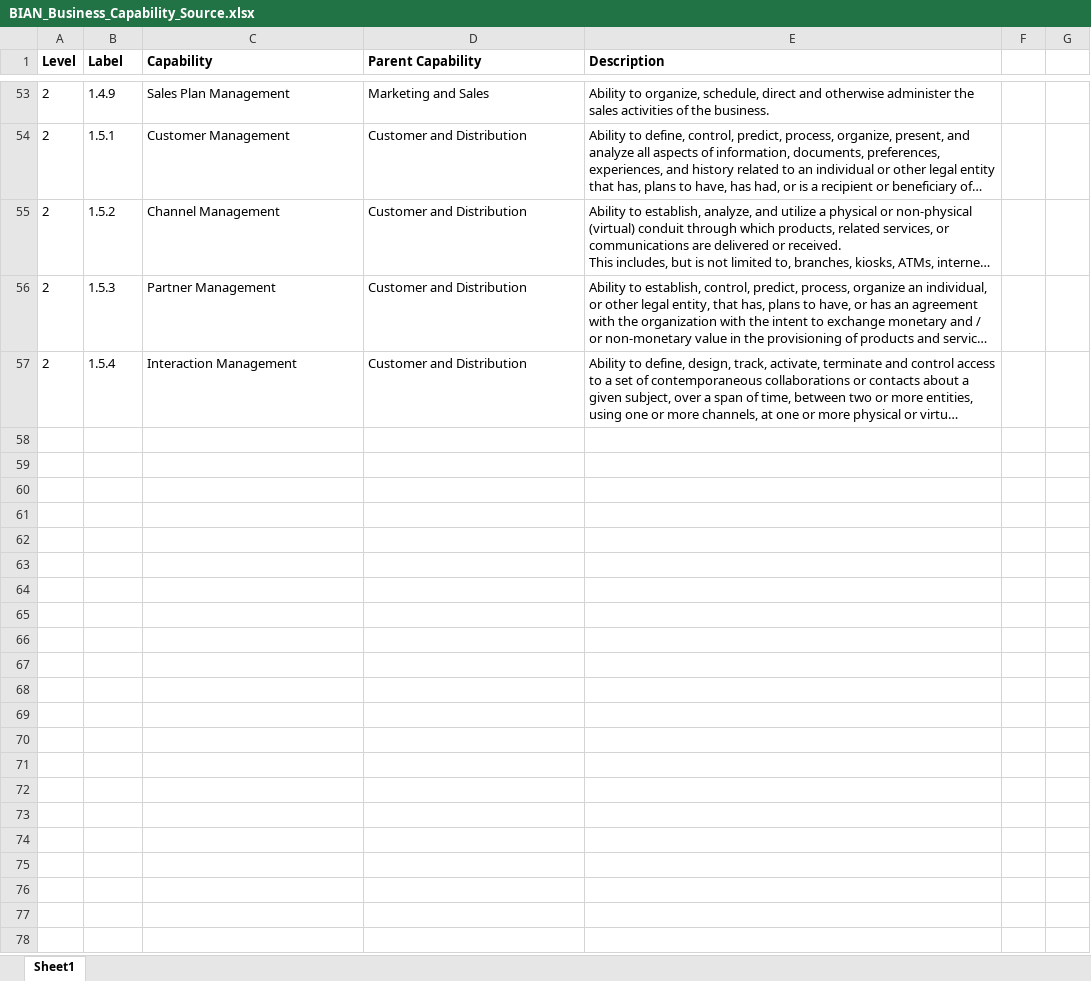
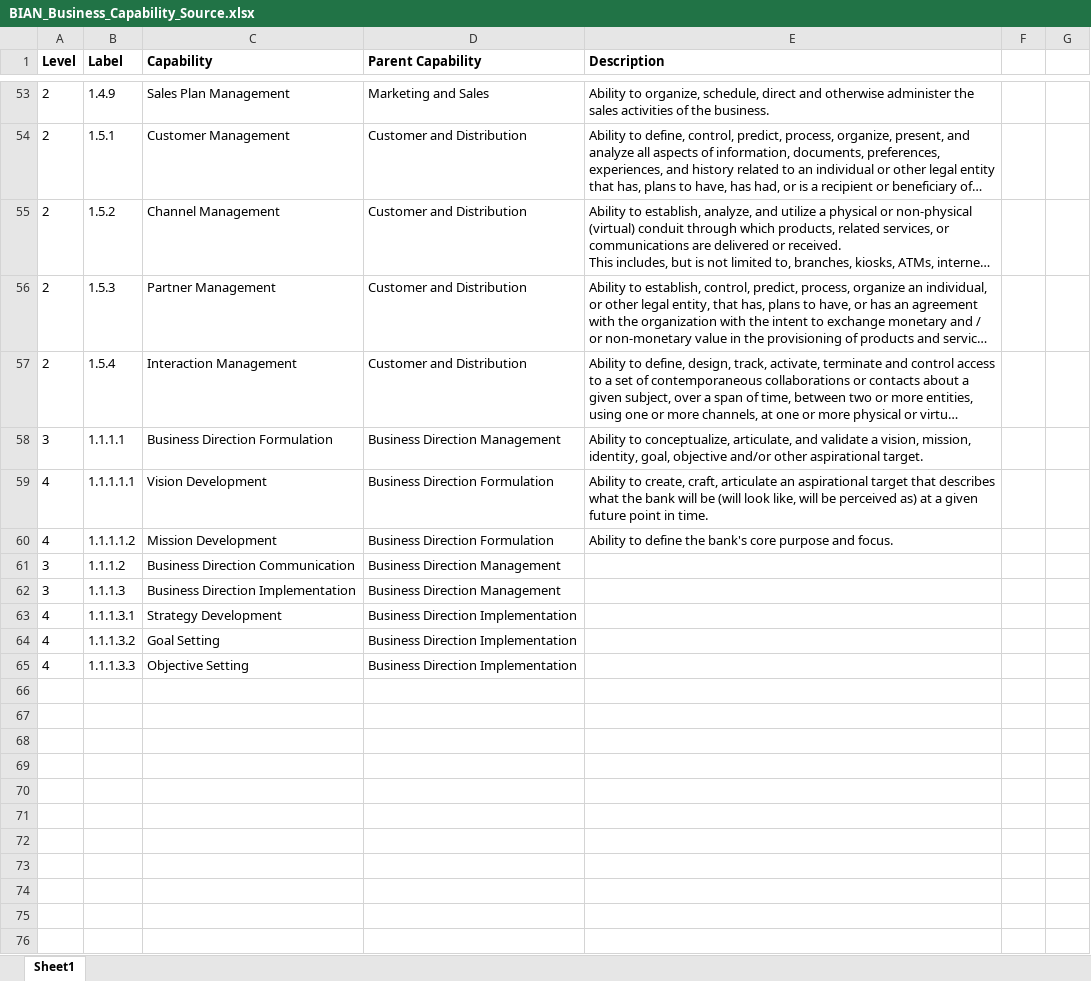
Before and after one commit to yasenstar/EA, an Excel workbook: Essential_EA/BIAN_Business_Capability_Source.xlsx, sheet Sheet1, drawn as a sheet; only a part is shown, gaps mark what is left out; long unchanged cells end in …; values as stored, in another font and other column widths than the file's, no borders; table styles not drawn; the diff covers the shown part only; the diff names each change by its address in the sheet, - before the commit and + after, or states it on an @@ line.

```diff
--- a/Essential_EA/BIAN_Business_Capability_Source.xlsx (sheet Sheet1)
+++ b/Essential_EA/BIAN_Business_Capability_Source.xlsx (sheet Sheet1)
+row 58: 3 | 1.1.1.1 | Business Direction Formulation | Business Direction Management | Ability to conceptualize, articulate, and validate a vision, mission, identity, goal, objective and/or other aspirational target.
+row 59: 4 | 1.1.1.1.1 | Vision Development | Business Direction Formulation | Ability to create, craft, articulate an aspirational target that describes what the bank will be (will look like, will be perceived as) at a given future point in time.
+row 60: 4 | 1.1.1.1.2 | Mission Development | Business Direction Formulation | Ability to define the bank's core purpose and focus.
+row 61: 3 | 1.1.1.2 | Business Direction Communication | Business Direction Management
+row 62: 3 | 1.1.1.3 | Business Direction Implementation | Business Direction Management
+row 63: 4 | 1.1.1.3.1 | Strategy Development | Business Direction Implementation
+row 64: 4 | 1.1.1.3.2 | Goal Setting | Business Direction Implementation
+row 65: 4 | 1.1.1.3.3 | Objective Setting | Business Direction Implementation
+row 66: (empty)
+row 67: (empty)
+row 68: (empty)
+row 69: (empty)
+row 70: (empty)
+row 71: (empty)
+row 72: (empty)
+row 73: (empty)
+row 74: (empty)
+row 75: (empty)
+row 76: (empty)
```
Also changed, not shown: 924 added rows and cell formats elsewhere in this sheet, hidden cells, 1 other file.
